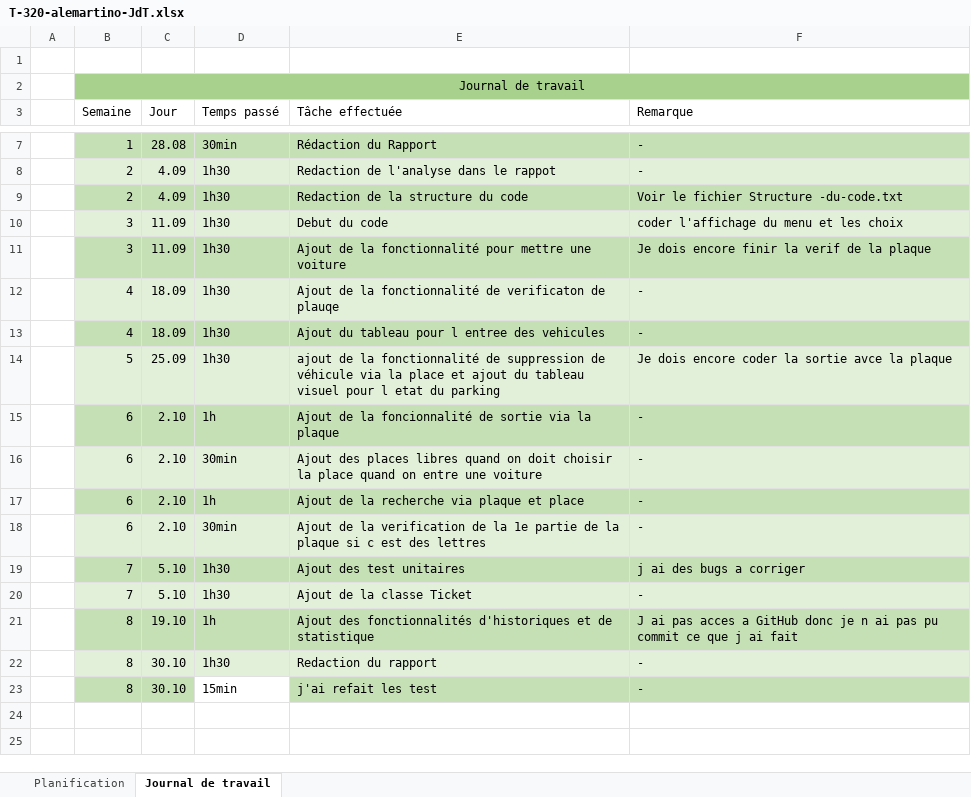
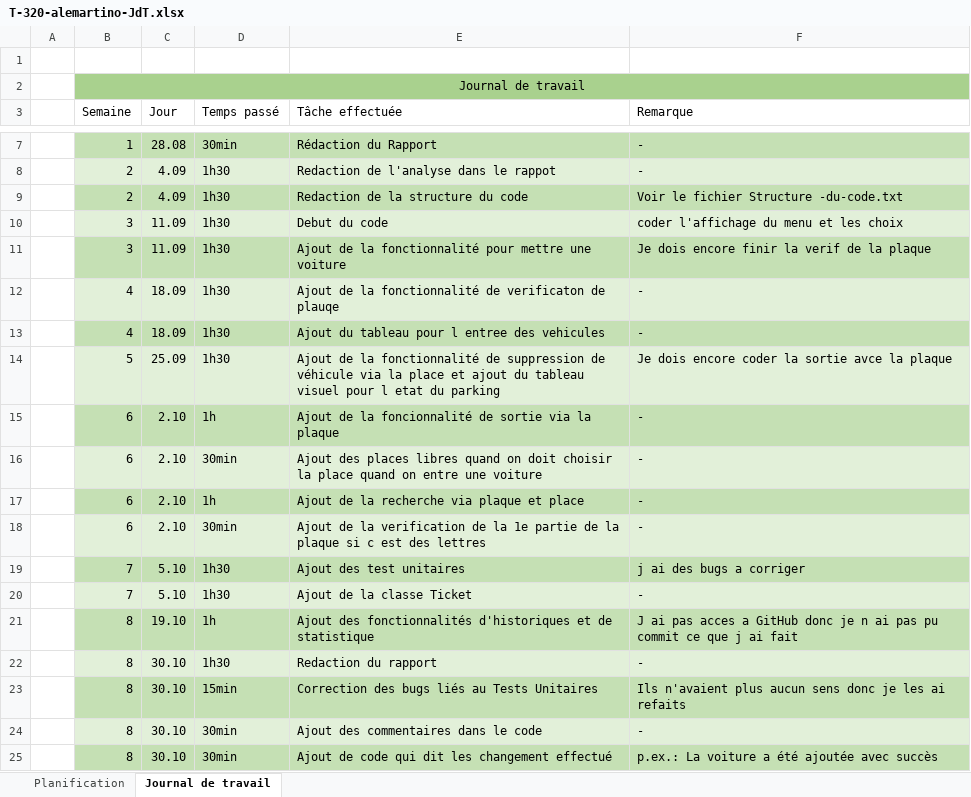
Before and after one commit to Alessio-m28/P_320-Parking, an Excel workbook: T-320-alemartino-JdT.xlsx, sheet Journal de travail, drawn as a sheet; only a part is shown, gaps mark what is left out; values as stored, in another font and other column widths than the file's, no borders; addresses are those after the commit; the diff names each change by its address in the sheet, - before the commit and + after, or states it on an @@ line.

```diff
--- a/T-320-alemartino-JdT.xlsx (sheet Journal de travail)
+++ b/T-320-alemartino-JdT.xlsx (sheet Journal de travail)
-E14 (Tâche effectuée): ajout de la…
+E14 (Tâche effectuée): Ajout de la…
+row 23:  | 8 | 30.10 | 15min | Correction des bugs liés au Tests Unitaires | Ils n'avaient plus aucun sens donc je les ai refaits
-B24:C24 fill: #C5E0B4
+B24:C24 fill: #E2F0D9
-D24 (Temps passé): 15min
+D24 (Temps passé): 30min
-D24 fill: none
+D24 fill: #E2F0D9
-E24 (Tâche effectuée): j'ai refait les test
+E24 (Tâche effectuée): Ajout des commentaires dans le code
-E24:F24 fill: #C5E0B4
+E24:F24 fill: #E2F0D9
+row 25:  | 8 | 30.10 | 30min | Ajout de code qui dit les changement effectué | p.ex.: La voiture a été ajoutée avec succès
```
Also changed, not shown: sheet Planification, 2 other files.
